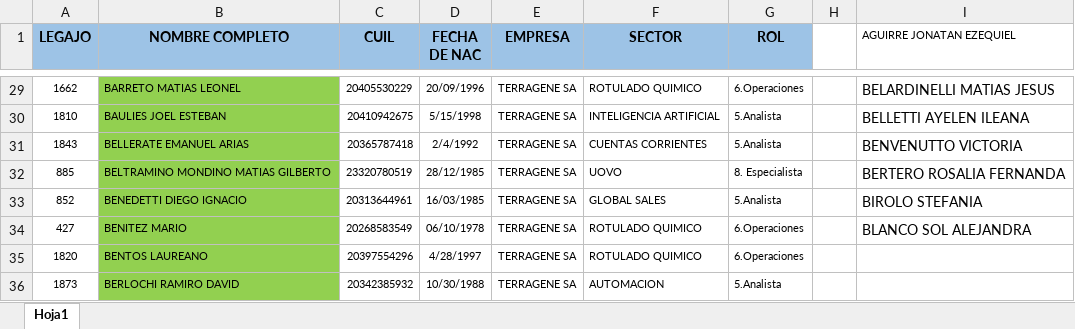
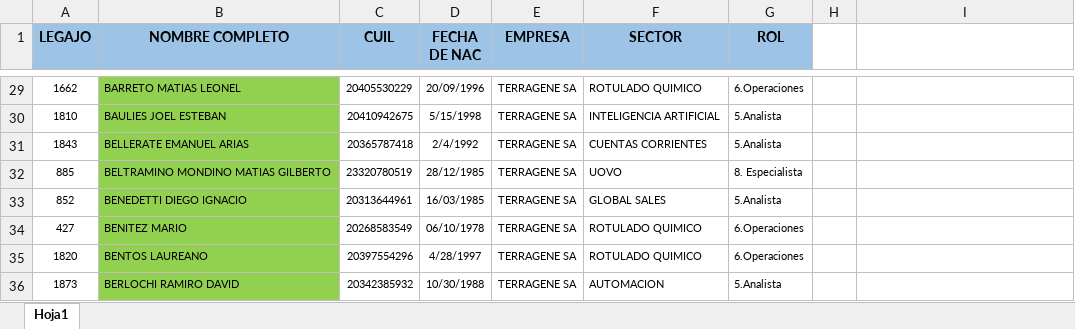
Before and after one commit to VirginiaCarrizo/terrafacerecognition, an Excel workbook: Datos IA.xlsx, sheet Hoja1, drawn as a sheet; only a part is shown, gaps mark what is left out; values as stored, in another font and other column widths than the file's, no borders; the diff covers the shown part only; the diff names each change by its address in the sheet, - before the commit and + after, or states it on an @@ line.

```diff
--- a/Datos IA.xlsx (sheet Hoja1)
+++ b/Datos IA.xlsx (sheet Hoja1)
-I1: AGUIRRE JONATAN EZEQUIEL
+I1: (empty)
-I29: BELARDINELLI MATIAS JESUS
+I29: (empty)
-I30: BELLETTI AYELEN ILEANA
+I30: (empty)
-I31: BENVENUTTO VICTORIA
+I31: (empty)
-I32: BERTERO ROSALIA FERNANDA
+I32: (empty)
-I33: BIROLO STEFANIA
+I33: (empty)
-I34: BLANCO SOL ALEJANDRA
+I34: (empty)
```
Also changed, not shown: 27 edited cells elsewhere in this sheet, 1 other file.
